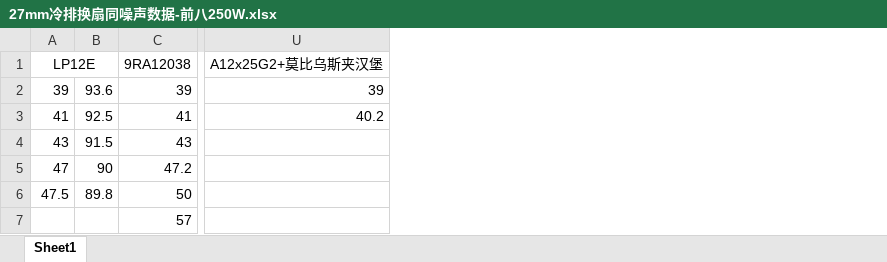
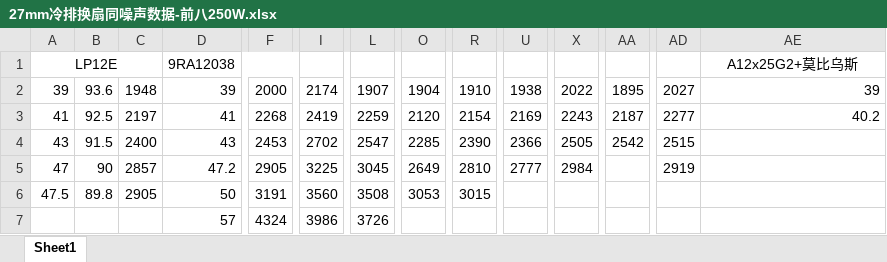
Before and after one commit to Skywalker144/Vortexy, an Excel workbook: 27mm冷排换扇同噪声数据-前八250W.xlsx, sheet Sheet1, drawn as a sheet; only a part is shown, gaps mark what is left out; values as stored, in another font and other column widths than the file's, no borders; addresses are those after the commit; the diff names each change by its address in the sheet, - before the commit and + after, or states it on an @@ line.

```diff
--- a/27mm冷排换扇同噪声数据-前八250W.xlsx (sheet Sheet1)
+++ b/27mm冷排换扇同噪声数据-前八250W.xlsx (sheet Sheet1)
+column C, rows 2-6: 1948 | 2197 | 2400 | 2857 | 2905
+column F, rows 2-7: 2000 | 2268 | 2453 | 2905 | 3191 | 4324
+column I, rows 2-7: 2174 | 2419 | 2702 | 3225 | 3560 | 3986
+column L, rows 2-7: 1907 | 2259 | 2547 | 3045 | 3508 | 3726
+column O, rows 2-6: 1904 | 2120 | 2285 | 2649 | 3053
+column R, rows 2-6: 1910 | 2154 | 2390 | 2810 | 3015
+column U, rows 2-5: 1938 | 2169 | 2366 | 2777
+column X, rows 2-5: 2022 | 2243 | 2505 | 2984
+column AA, rows 2-4: 1895 | 2187 | 2542
+column AD, rows 2-5: 2027 | 2277 | 2515 | 2919
-AE1: A12x25G2+莫比乌斯夹汉堡
+AE1: A12x25G2+莫比乌斯
```
Also changed, not shown: 10 other files.
